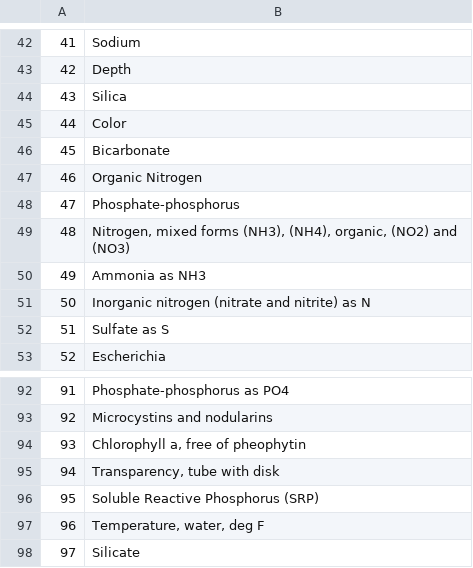
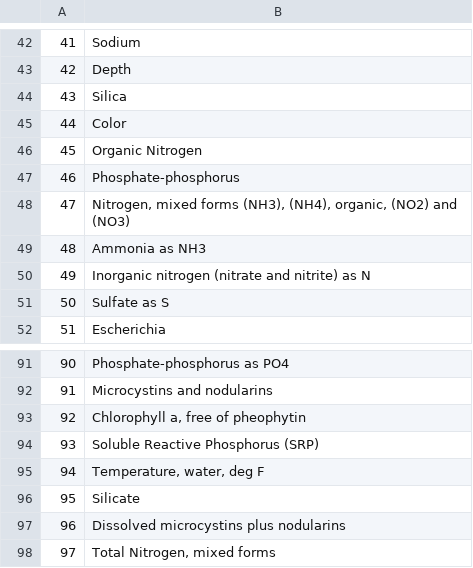
Before and after one commit to cont-limno/lagos_database, a CSV file: unique_characteristicnames.csv, drawn as a sheet; only a part is shown, gaps mark what is left out; the shorter side is filled out with more unchanged rows; removed rows and columns are numbered as before the commit, all else as after; the diff names each change by its address in the sheet, - before the commit and + after, or states it on an @@ line.

```diff
--- a/unique_characteristicnames.csv
+++ b/unique_characteristicnames.csv
-row 46: 45 | Bicarbonate
@@ column A renumbered from row 46 down @@
-row 95: 94 | Transparency, tube with disk
```
Also changed, not shown: conversion_files/Conductivity_Methods_Conversion.csv, 2 other files.
